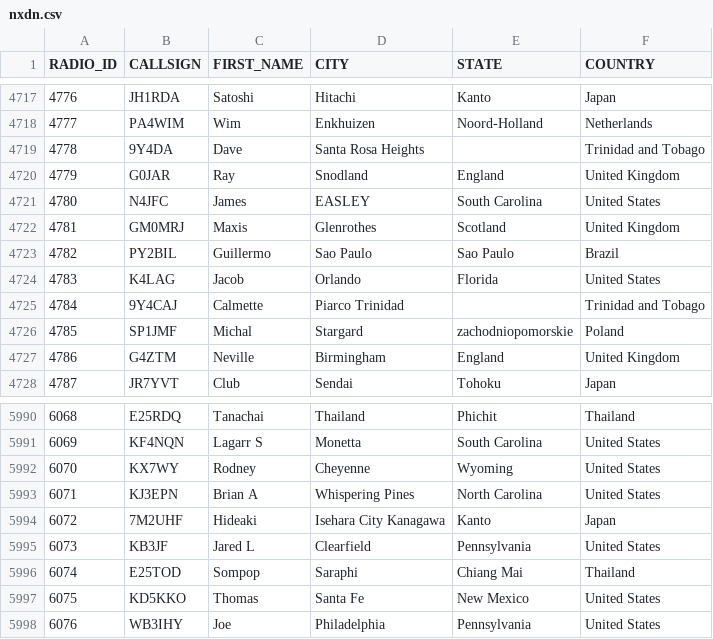
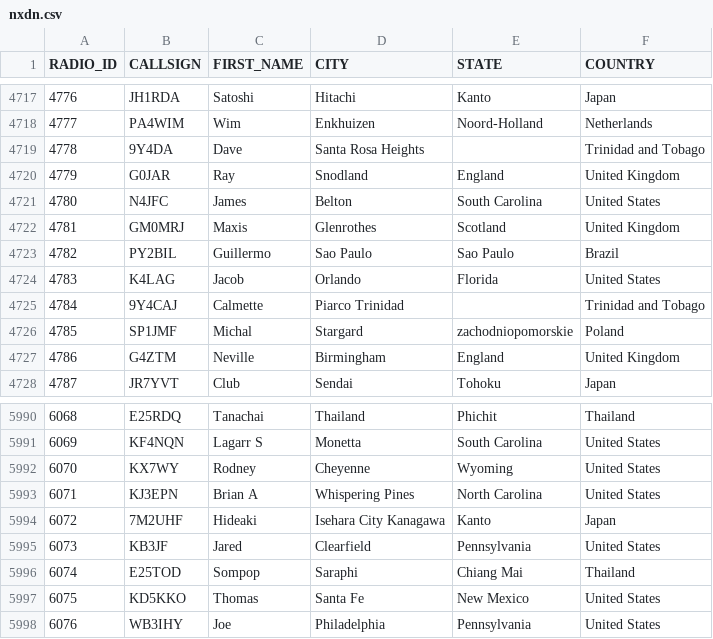
Before and after one commit to DMR-Database/dmr-database-appdata, a CSV file: nxdn.csv, drawn as a sheet; only a part is shown, gaps mark what is left out; the diff covers the shown part only.

```diff
--- a/nxdn.csv
+++ b/nxdn.csv
@@ -4720,3 +4720,3 @@ RADIO_ID,CALLSIGN,FIRST_NAME,CITY,STATE,COUNTRY
 4779,G0JAR,Ray,Snodland,England,United Kingdom
-4780,N4JFC,James,EASLEY,South Carolina,United States
+4780,N4JFC,James,Belton,South Carolina,United States
 4781,GM0MRJ,Maxis,Glenrothes,Scotland,United Kingdom
@@ -5994,3 +5994,3 @@ RADIO_ID,CALLSIGN,FIRST_NAME,CITY,STATE,COUNTRY
 6072,7M2UHF,Hideaki,Isehara City  Kanagawa,Kanto,Japan
-6073,KB3JF,Jared L,Clearfield,Pennsylvania,United States
+6073,KB3JF,Jared,Clearfield,Pennsylvania,United States
 6074,E25TOD,Sompop,Saraphi,Chiang Mai,Thailand
```
Also changed, not shown: 12 added rows and 4 edited cells elsewhere in this file, dapnet.csv, 6 other files.
